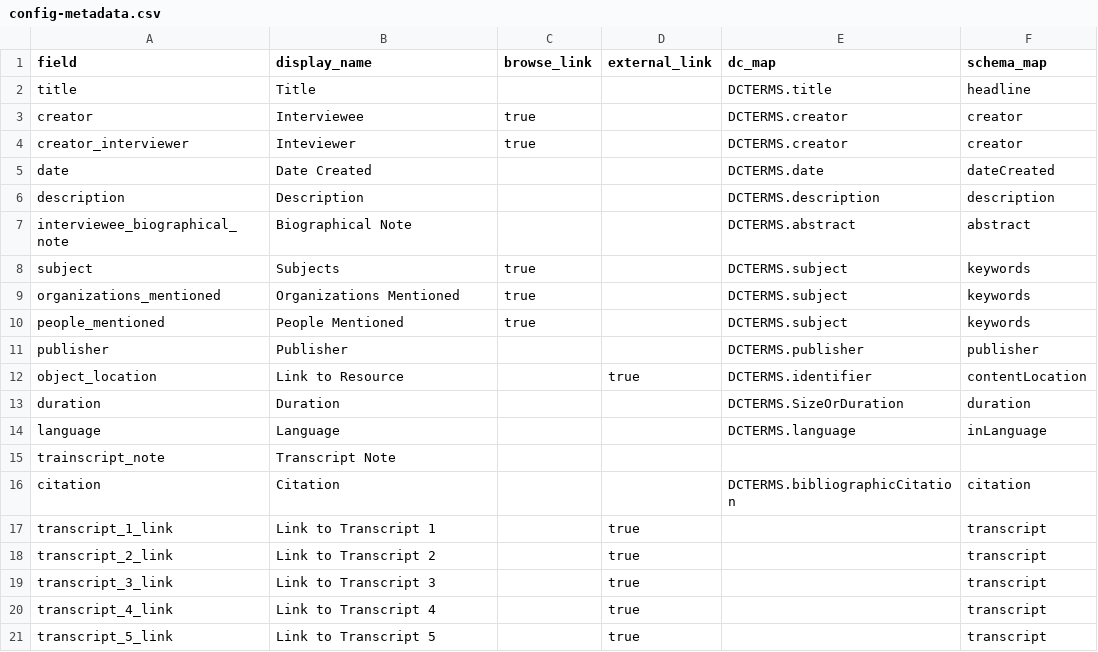
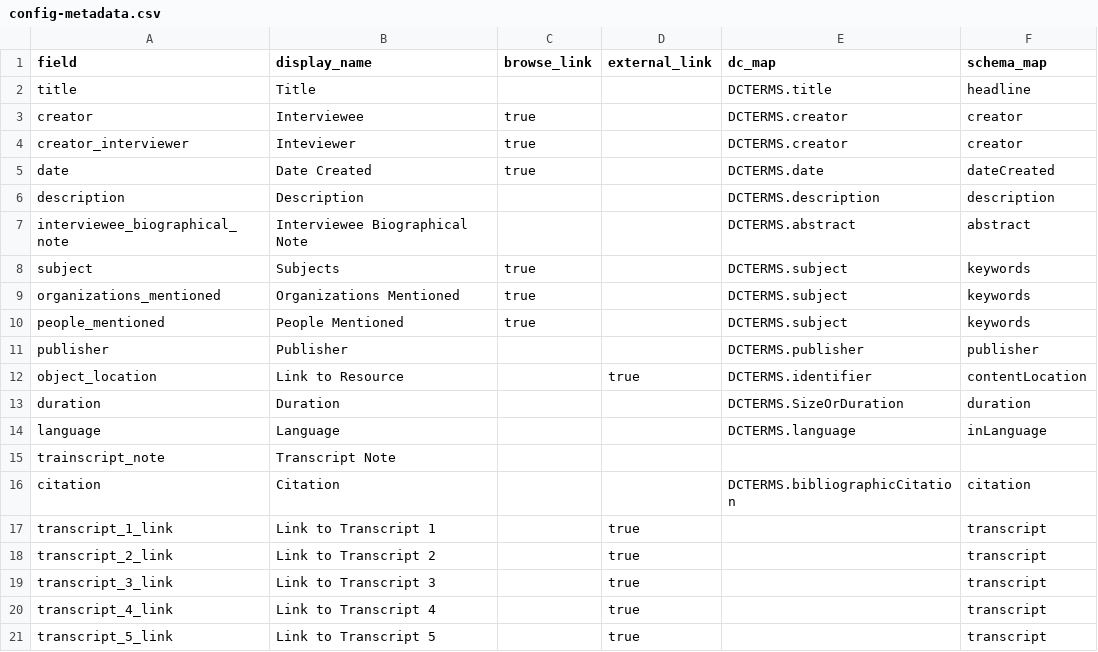
Before and after one commit to info663-sp24/team2, a CSV file: _data/config-metadata.csv, drawn as a sheet.

```diff
--- a/_data/config-metadata.csv
+++ b/_data/config-metadata.csv
@@ -4,5 +4,5 @@ creator,Interviewee,true,,DCTERMS.creator,creator
 creator_interviewer,Inteviewer,true,,DCTERMS.creator,creator
-date,Date Created,,,DCTERMS.date,dateCreated
+date,Date Created,true,,DCTERMS.date,dateCreated
 description,Description,,,DCTERMS.description,description
-interviewee_biographical_note,Biographical Note,,,DCTERMS.abstract,abstract
+interviewee_biographical_note,Interviewee Biographical Note,,,DCTERMS.abstract,abstract
 subject,Subjects,true,,DCTERMS.subject,keywords
```
Also changed, not shown: _data/config-browse.csv, 1 other file.
